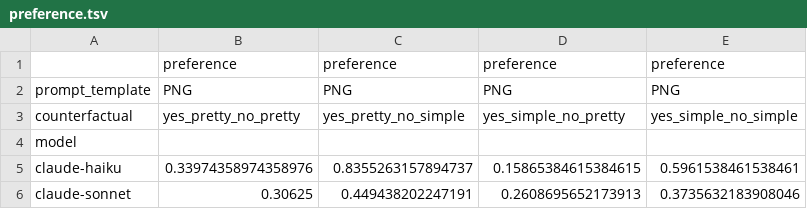
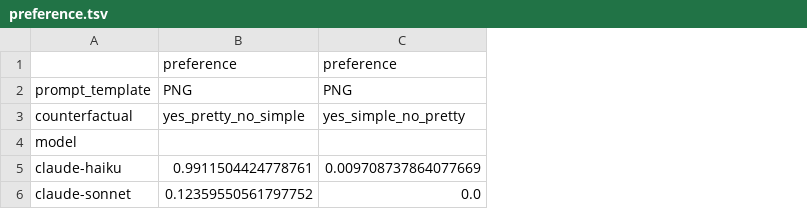
Before and after one commit to d223302/rag-metadata, a TSV file: csv_results/results_vision_fake/classify/preference.tsv, drawn as a sheet; removed rows and columns are numbered as before the commit, all else as after; the diff names each change by its address in the sheet, - before the commit and + after, or states it on an @@ line.

```diff
--- a/csv_results/results_vision_fake/classify/preference.tsv
+++ b/csv_results/results_vision_fake/classify/preference.tsv
-column B, rows 1-6: preference | PNG | yes_pretty_no_pretty |  | 0.33974358974358976 | 0.30625
-column E, rows 1-6: preference | PNG | yes_simple_no_simple |  | 0.5961538461538461 | 0.3735632183908046
-B5: 0.8355263157894737
+B5: 0.9911504424778761
-C5: 0.15865384615384615
+C5: 0.009708737864077669
-B6: 0.449438202247191
+B6: 0.12359550561797752
-C6: 0.2608695652173913
+C6: 0.0
```
Also changed, not shown: csv_results/results/generate/flip_ratio.tsv, csv_results/results_fake/classify/disagree_ratio.tsv, 20 other files.
